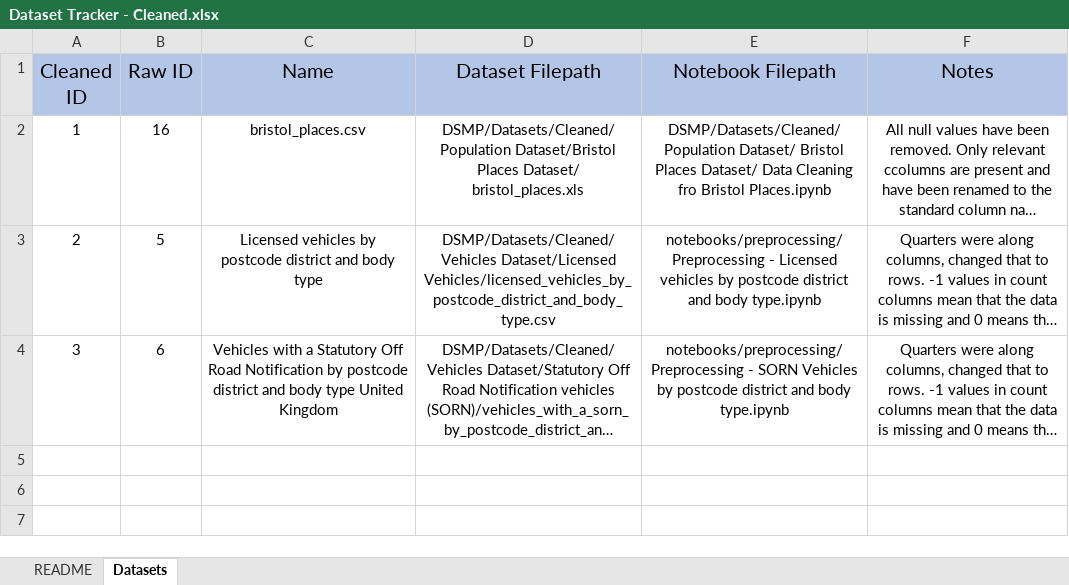
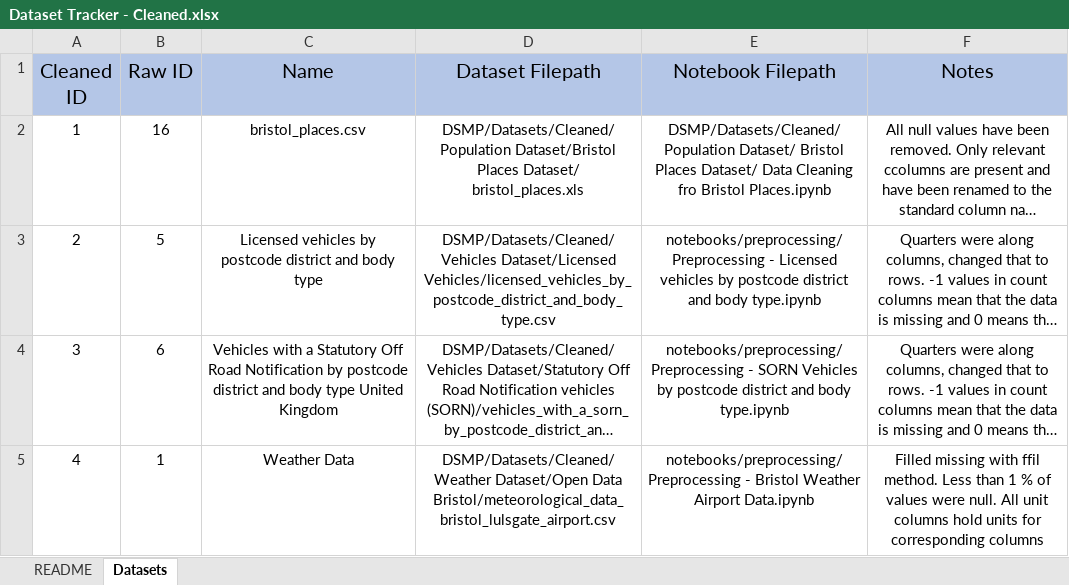
Before and after one commit to InvalidDuck/G32-Butterfly-Data, an Excel workbook: trackers/Dataset Tracker - Cleaned.xlsx, sheet Datasets, drawn as a sheet; long unchanged cells end in …; values as stored, in another font and other column widths than the file's, no borders; the diff names each change by its address in the sheet, - before the commit and + after, or states it on an @@ line.

Commit message:
tracker update

```diff
--- a/trackers/Dataset Tracker - Cleaned.xlsx (sheet Datasets)
+++ b/trackers/Dataset Tracker - Cleaned.xlsx (sheet Datasets)
+row 5: 4 | 1 | Weather Data | DSMP/Datasets/Cleaned/Weather Dataset/Open Data Bristol/meteorological_data_bristol_lulsgate_airport.csv | notebooks/preprocessing/Preprocessing - Bristol Weather Airport Data.ipynb | Filled missing with ffil method. Less than 1 % of values were null. All unit columns hold units for corresponding columns
```
